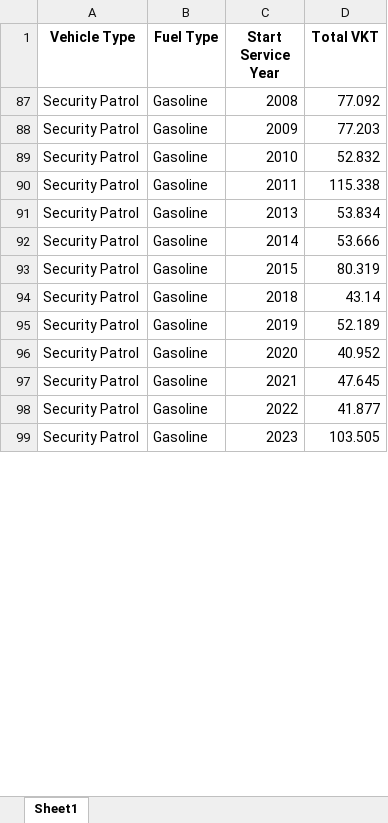
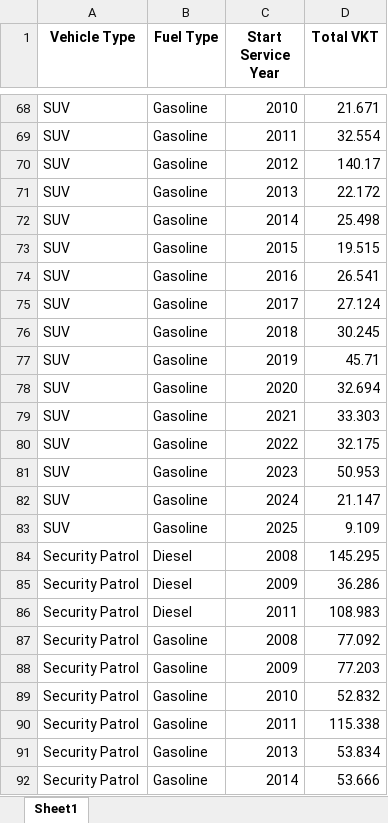
Before and after one commit to AlexWangVT/fleet_modeling, an Excel workbook: results/average_vkt_per_fuel_type.xlsx, sheet Sheet1, drawn as a sheet; only a part is shown, gaps mark what is left out; the shorter side is filled out with more unchanged rows; values as stored, in another font and other column widths than the file's, no borders; charts and pictures not drawn; the diff covers the shown part only; the diff names each change by its address in the sheet, - before the commit and + after, or states it on an @@ line.

Commit message:
re-classify vehicles and fit survival patterns

```diff
--- a/results/average_vkt_per_fuel_type.xlsx (sheet Sheet1)
+++ b/results/average_vkt_per_fuel_type.xlsx (sheet Sheet1)
@@ row 68 unhidden: SUV | Gasoline | 2010 | 21.671 @@
@@ row 69 unhidden: SUV | Gasoline | 2011 | 32.554 @@
@@ row 70 unhidden: SUV | Gasoline | 2012 | 140.17 @@
@@ row 71 unhidden: SUV | Gasoline | 2013 | 22.172 @@
@@ row 72 unhidden: SUV | Gasoline | 2014 | 25.498 @@
@@ row 73 unhidden: SUV | Gasoline | 2015 | 19.515 @@
@@ row 74 unhidden: SUV | Gasoline | 2016 | 26.541 @@
@@ row 75 unhidden: SUV | Gasoline | 2017 | 27.124 @@
@@ row 76 unhidden: SUV | Gasoline | 2018 | 30.245 @@
@@ row 77 unhidden: SUV | Gasoline | 2019 | 45.71 @@
@@ row 78 unhidden: SUV | Gasoline | 2020 | 32.694 @@
@@ row 79 unhidden: SUV | Gasoline | 2021 | 33.303 @@
@@ row 80 unhidden: SUV | Gasoline | 2022 | 32.175 @@
@@ row 81 unhidden: SUV | Gasoline | 2023 | 50.953 @@
@@ row 82 unhidden: SUV | Gasoline | 2024 | 21.147 @@
@@ row 83 unhidden: SUV | Gasoline | 2025 | 9.109 @@
@@ row 84 unhidden: Security Patrol | Diesel | 2008 | 145.295 @@
@@ row 85 unhidden: Security Patrol | Diesel | 2009 | 36.286 @@
@@ row 86 unhidden: Security Patrol | Diesel | 2011 | 108.983 @@
```
Also changed, not shown: 1 removed row and 85 hidden or unhidden rows elsewhere in this sheet, hidden cells, charts or pictures, data/Fuel Data 2022-2023-2024-2025 from all stations-2.xlsx, results/vehicle_type_counts.xlsx, 46 other files.
